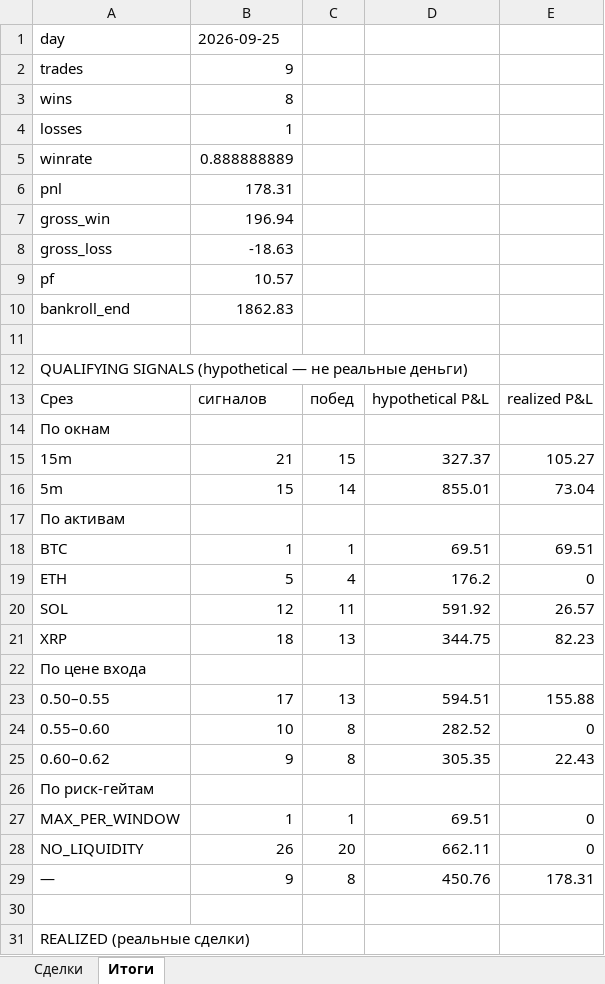
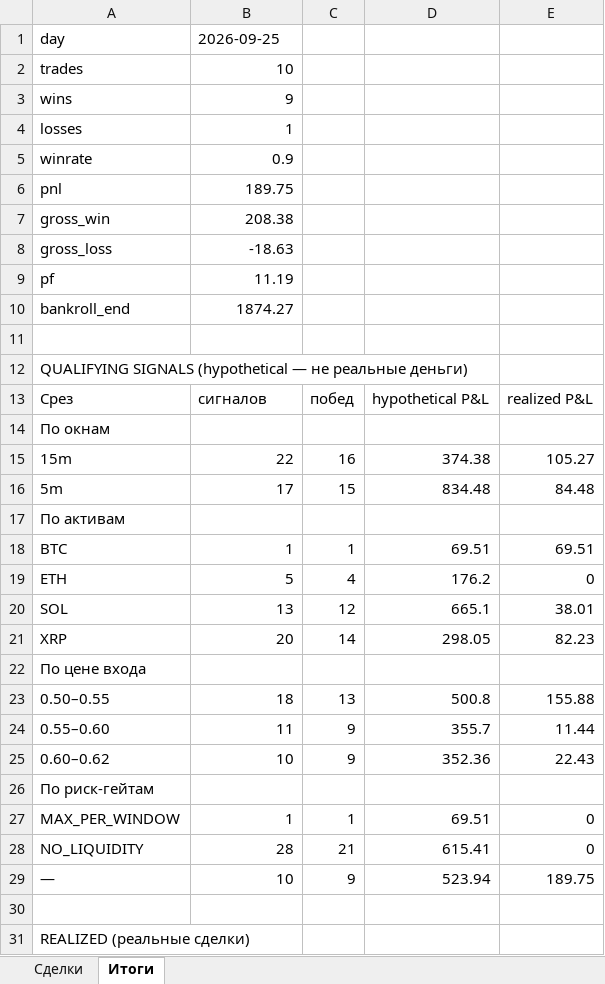
Before and after one commit to n85t594ht5-creator/polybot, an Excel workbook: reports/2026-09-25.xlsx, sheet Итоги, drawn as a sheet; only a part is shown; values as stored, in another font and other column widths than the file's, no borders; removed rows and columns are numbered as before the commit, all else as after; the diff covers the shown part only; the diff names each change by its address in the sheet, - before the commit and + after, or states it on an @@ line.

```diff
--- a/reports/2026-09-25.xlsx (sheet Итоги)
+++ b/reports/2026-09-25.xlsx (sheet Итоги)
-B2: 9
+B2: 10
-B3: 8
+B3: 9
-B5: 0.888888889
+B5: 0.9
-B6: 178.31
+B6: 189.75
-B7: 196.94
+B7: 208.38
-B9: 10.57
+B9: 11.19
-B10: 1862.83
+B10: 1874.27
-B15: 21
+B15: 22
-C15: 15
+C15: 16
-D15: 327.37
+D15: 374.38
-row 16: 5m | 15 | 14 | 855.01 | 73.04
+row 16: 5m | 17 | 15 | 834.48 | 84.48
-row 20: SOL | 12 | 11 | 591.92 | 26.57
+row 20: SOL | 13 | 12 | 665.1 | 38.01
-B21: 18
+B21: 20
-C21: 13
+C21: 14
-D21: 344.75
+D21: 298.05
-B23: 17
+B23: 18
-D23: 594.51
+D23: 500.8
-row 24: 0.55–0.60 | 10 | 8 | 282.52 | 0
+row 24: 0.55–0.60 | 11 | 9 | 355.7 | 11.44
-B25: 9
+B25: 10
-C25: 8
+C25: 9
-D25: 305.35
+D25: 352.36
-B28: 26
+B28: 28
-C28: 20
+C28: 21
-D28: 662.11
+D28: 615.41
-row 29: — | 9 | 8 | 450.76 | 178.31
+row 29: — | 10 | 9 | 523.94 | 189.75
```
Also changed, not shown: 6 added rows and 4 removed rows elsewhere in this sheet, sheet Сделки, reports/2026-09-24.xlsx, 4 other files.
